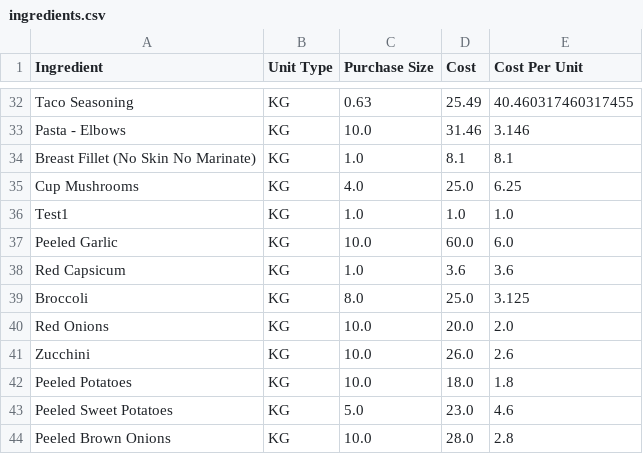
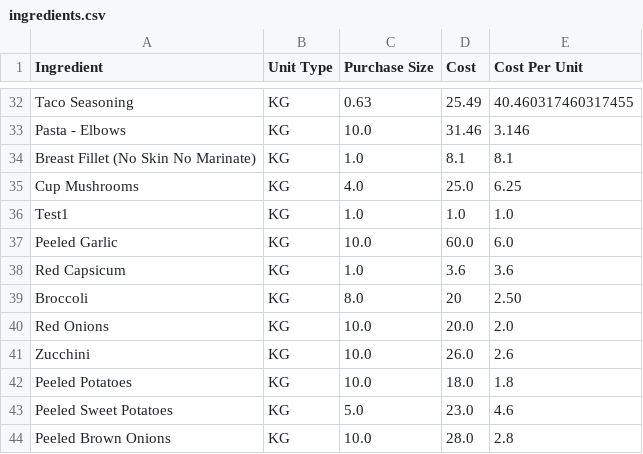
Before and after one commit to LukeCreativeInd/cleaneatscostings, a CSV file: data/ingredients.csv, drawn as a sheet; only a part is shown, gaps mark what is left out.

Commit message:
Update ingredients.csv

```diff
--- a/data/ingredients.csv
+++ b/data/ingredients.csv
@@ -38,3 +38,3 @@ Peeled Garlic,KG,10.0,60.0,6.0
 Red Capsicum,KG,1.0,3.6,3.6
-Broccoli,KG,8.0,25.0,3.125
+Broccoli,KG,8.0,20,2.50
 Red Onions,KG,10.0,20.0,2.0
```
